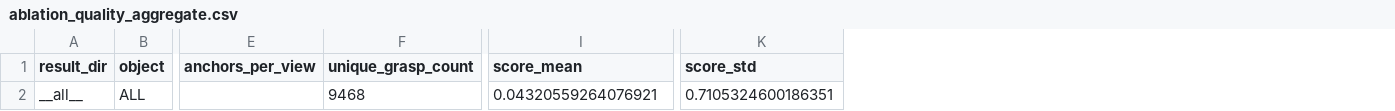
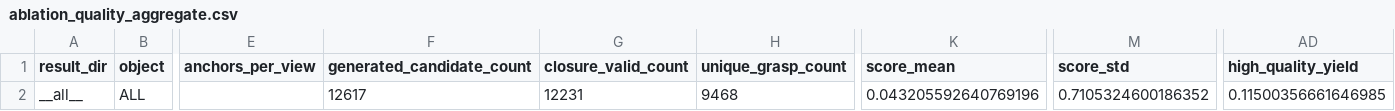
Before and after one commit to Dextor99/Grasp_Annotation, a CSV file: results/ablation/ablation_quality_aggregate.csv, drawn as a sheet; only a part is shown, gaps mark what is left out; addresses are those after the commit; the diff names each change by its address in the sheet, - before the commit and + after, or states it on an @@ line.

```diff
--- a/results/ablation/ablation_quality_aggregate.csv
+++ b/results/ablation/ablation_quality_aggregate.csv
+column F (generated_candidate_count), row 2: 12617
+column G (closure_valid_count), row 2: 12231
+column AD (high_quality_yield), row 2: 0.11500356661646985
-K2 (score_mean): 0.04320559264076921
+K2 (score_mean): 0.043205592640769196
-M2 (score_std): 0.7105324600186351
+M2 (score_std): 0.7105324600186352
```
Also changed, not shown: results/ablation/ablation_quality_stats.csv, results/ablation/ablation_results.csv, 8 other files.
